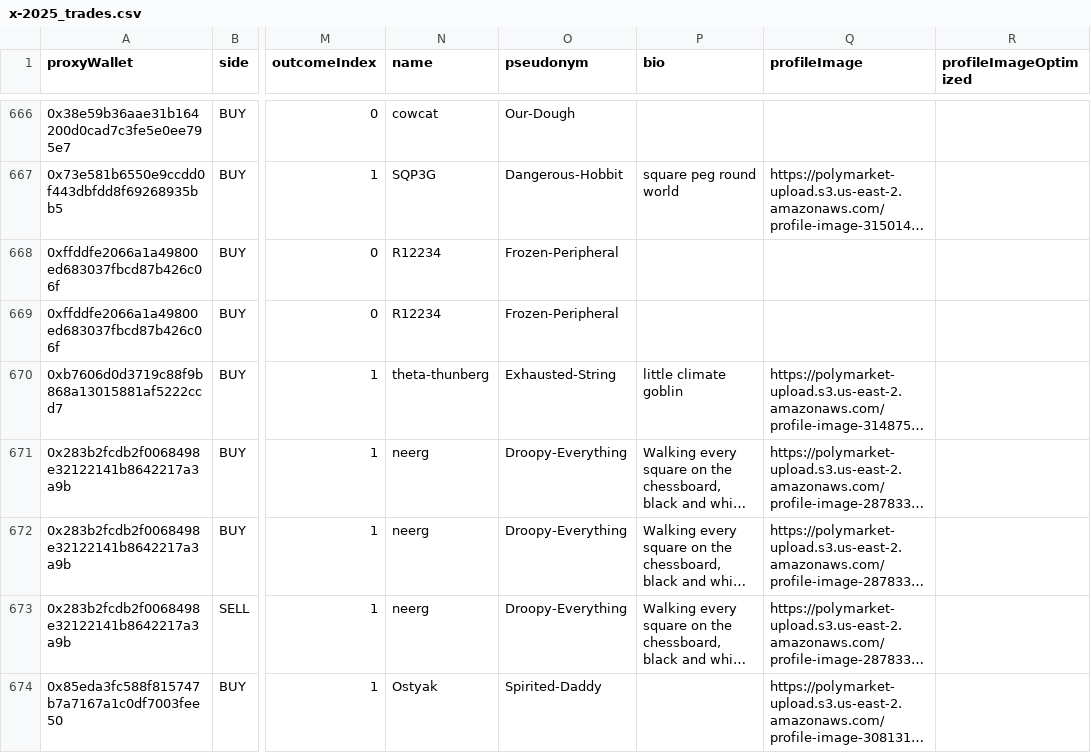
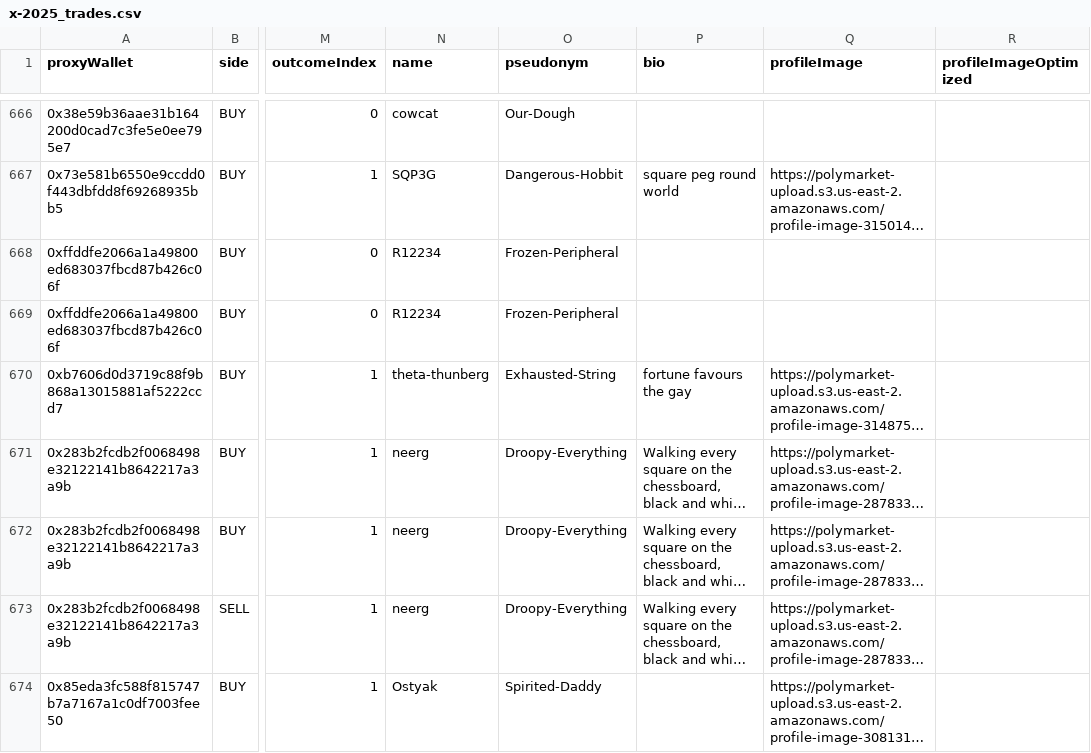
Before and after one commit to ims2003/prediction_market_data_wrangling, a CSV file: market_csvs/x-2025_trades.csv, drawn as a sheet; only a part is shown, gaps mark what is left out; long unchanged cells end in …; the diff covers the shown part only; the diff names each change by its address in the sheet, - before the commit and + after, or states it on an @@ line.

```diff
--- a/market_csvs/x-2025_trades.csv
+++ b/market_csvs/x-2025_trades.csv
-P670 (bio): little climate goblin
+P670 (bio): fortune favours the gay
```
Also changed, not shown: 1 added row, 1 removed row, 23 moved rows and 22 edited cells elsewhere in this file, market_csvs/apple-release_trades.csv, market_csvs/fact-citizen_trades.csv, 11 other files.
